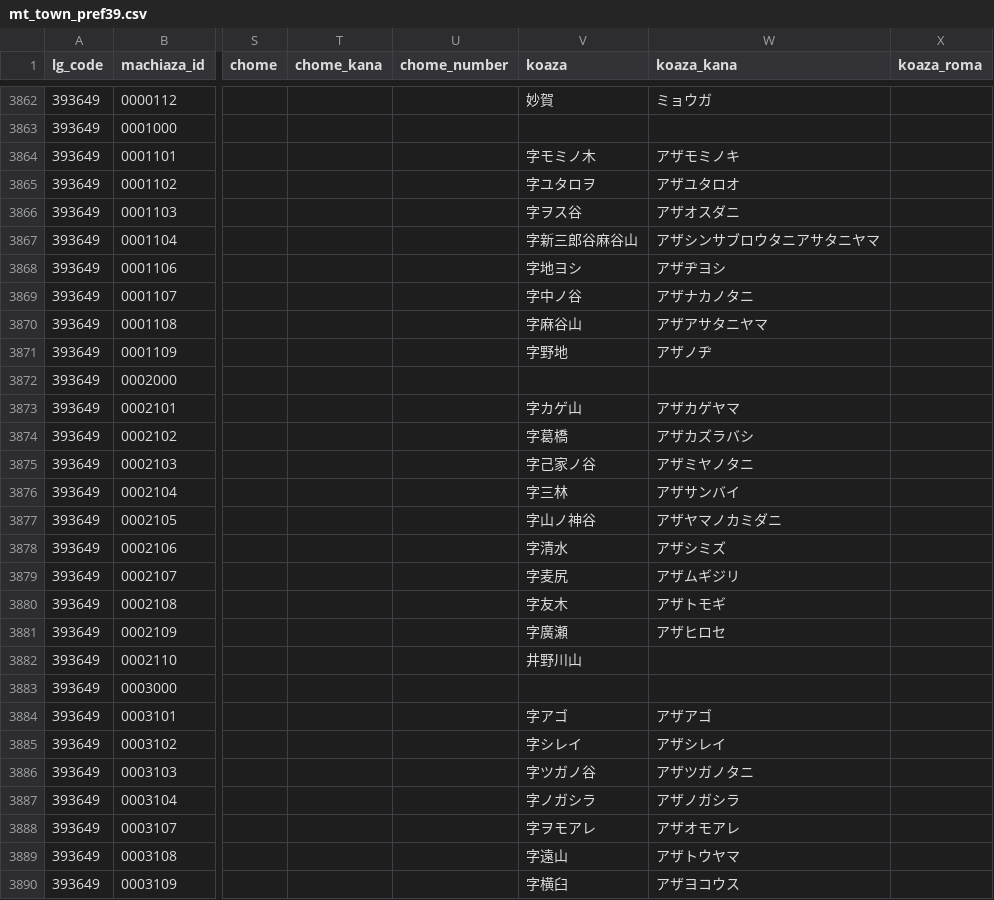
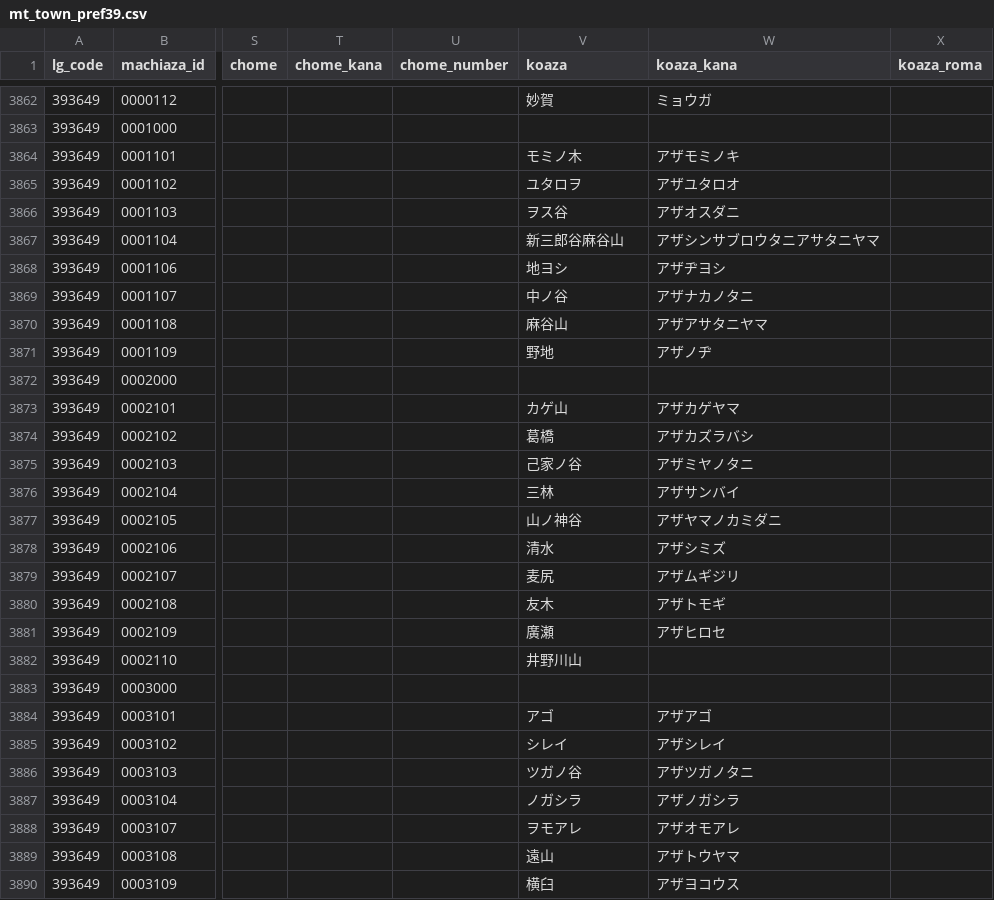
Before and after one commit to zero3kw/abr-archive, a CSV file: mt_town/mt_town_pref39.csv, drawn as a sheet; only a part is shown, gaps mark what is left out; the diff covers the shown part only; the diff names each change by its address in the sheet, - before the commit and + after, or states it on an @@ line.

```diff
--- a/mt_town/mt_town_pref39.csv
+++ b/mt_town/mt_town_pref39.csv
-V3864 (koaza): 字モミノ木
+V3864 (koaza): モミノ木
-V3865 (koaza): 字ユタロヲ
+V3865 (koaza): ユタロヲ
-V3866 (koaza): 字ヲス谷
+V3866 (koaza): ヲス谷
-V3867 (koaza): 字新三郎谷麻谷山
+V3867 (koaza): 新三郎谷麻谷山
-V3868 (koaza): 字地ヨシ
+V3868 (koaza): 地ヨシ
-V3869 (koaza): 字中ノ谷
+V3869 (koaza): 中ノ谷
-V3870 (koaza): 字麻谷山
+V3870 (koaza): 麻谷山
-V3871 (koaza): 字野地
+V3871 (koaza): 野地
-V3873 (koaza): 字カゲ山
+V3873 (koaza): カゲ山
-V3874 (koaza): 字葛橋
+V3874 (koaza): 葛橋
-V3875 (koaza): 字己家ノ谷
+V3875 (koaza): 己家ノ谷
-V3876 (koaza): 字三林
+V3876 (koaza): 三林
-V3877 (koaza): 字山ノ神谷
+V3877 (koaza): 山ノ神谷
-V3878 (koaza): 字清水
+V3878 (koaza): 清水
-V3879 (koaza): 字麦尻
+V3879 (koaza): 麦尻
-V3880 (koaza): 字友木
+V3880 (koaza): 友木
-V3881 (koaza): 字廣瀬
+V3881 (koaza): 廣瀬
-V3884 (koaza): 字アゴ
+V3884 (koaza): アゴ
-V3885 (koaza): 字シレイ
+V3885 (koaza): シレイ
-V3886 (koaza): 字ツガノ谷
+V3886 (koaza): ツガノ谷
-V3887 (koaza): 字ノガシラ
+V3887 (koaza): ノガシラ
-V3888 (koaza): 字ヲモアレ
+V3888 (koaza): ヲモアレ
-V3889 (koaza): 字遠山
+V3889 (koaza): 遠山
-V3890 (koaza): 字横臼
+V3890 (koaza): 横臼
```
Also changed, not shown: 88 edited cells elsewhere in this file, mt_town/mt_town_pref09.csv, mt_town/mt_town_pref29.csv, 25 other files.
